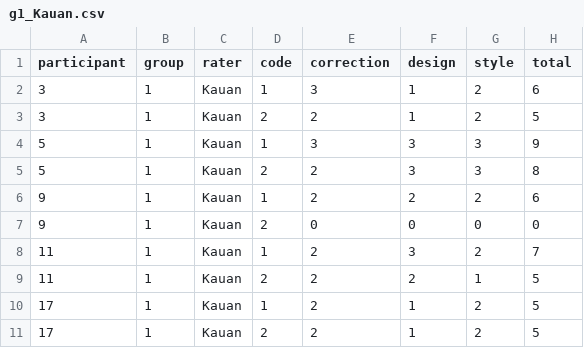
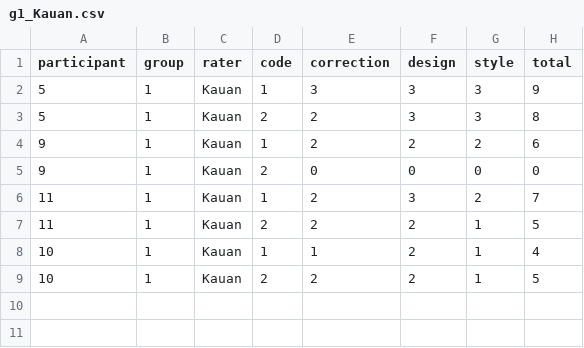
Before and after one commit to igormichalski/TDD-LLM-Education-Study, a CSV file: Data/ShortCourse (Assert)/Data Google Colab (Applied Rubric)/g1_Kauan.csv, drawn as a sheet.

```diff
--- a/Data/ShortCourse (Assert)/Data Google Colab (Applied Rubric)/g1_Kauan.csv
+++ b/Data/ShortCourse (Assert)/Data Google Colab (Applied Rubric)/g1_Kauan.csv
@@ -1,4 +1,2 @@
 participant,group,rater,code,correction,design,style,total
-3,1,Kauan,1,3,1,2,6
-3,1,Kauan,2,2,1,2,5
 5,1,Kauan,1,3,3,3,9
@@ -9,3 +7,3 @@ participant,group,rater,code,correction,design,style,total
 11,1,Kauan,2,2,2,1,5
-17,1,Kauan,1,2,1,2,5
-17,1,Kauan,2,2,1,2,5
+10,1,Kauan,1,1,2,1,4
+10,1,Kauan,2,2,2,1,5
```
Also changed, not shown: Data/ShortCourse (Assert)/Data Google Colab (Applied Rubric)/g1_Igor.csv, 2 other files.
